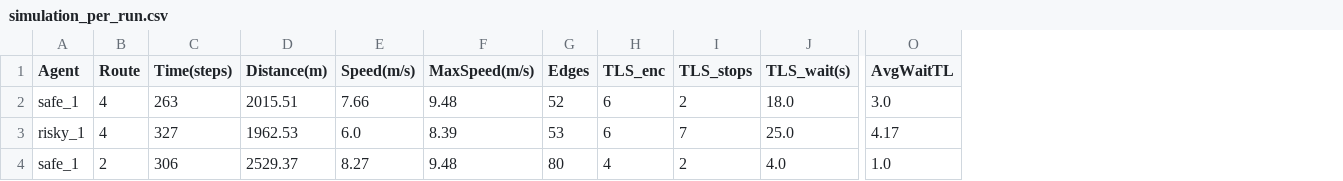
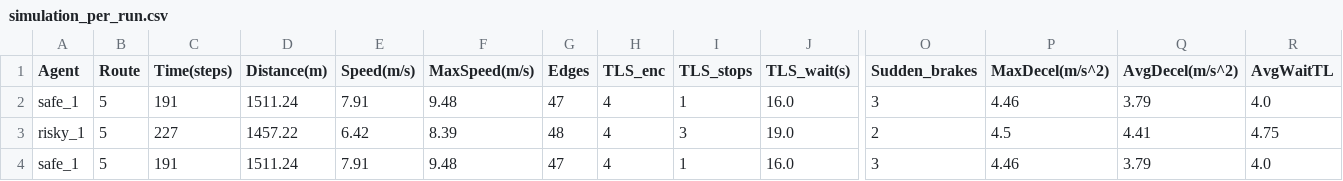
Before and after one commit to rightcheats/Risky-Safe-Autonomous-Driving-Agents-with-SUMO, a CSV file: src/simulation/csv_results/simulation_per_run.csv, drawn as a sheet; only a part is shown, gaps mark what is left out; addresses are those after the commit; the diff covers the shown part only; the diff names each change by its address in the sheet, - before the commit and + after, or states it on an @@ line.

Commit message:
feat: max speed metrics

```diff
--- a/src/simulation/csv_results/simulation_per_run.csv
+++ b/src/simulation/csv_results/simulation_per_run.csv
+column O (Sudden_brakes), rows 2-4: 3 | 2 | 3
+column P (MaxDecel(m/s^2)), rows 2-4: 4.46 | 4.5 | 4.46
+column Q (AvgDecel(m/s^2)), rows 2-4: 3.79 | 4.41 | 3.79
-B2:B3 (Route): 4
+B2:B3 (Route): 5
-C2 (Time(steps)): 263
+C2 (Time(steps)): 191
-D2 (Distance(m)): 2015.51
+D2 (Distance(m)): 1511.24
-E2 (Speed(m/s)): 7.66
+E2 (Speed(m/s)): 7.91
-G2 (Edges): 52
+G2 (Edges): 47
-H2:H3 (TLS_enc): 6
+H2:H3 (TLS_enc): 4
-I2 (TLS_stops): 2
+I2 (TLS_stops): 1
-J2 (TLS_wait(s)): 18.0
+J2 (TLS_wait(s)): 16.0
-R2 (AvgWaitTL): 3.0
+R2 (AvgWaitTL): 4.0
-C3 (Time(steps)): 327
+C3 (Time(steps)): 227
-D3 (Distance(m)): 1962.53
+D3 (Distance(m)): 1457.22
-E3 (Speed(m/s)): 6.0
+E3 (Speed(m/s)): 6.42
-G3 (Edges): 53
+G3 (Edges): 48
-I3 (TLS_stops): 7
+I3 (TLS_stops): 3
-J3 (TLS_wait(s)): 25.0
+J3 (TLS_wait(s)): 19.0
-R3 (AvgWaitTL): 4.17
+R3 (AvgWaitTL): 4.75
-B4 (Route): 2
+B4 (Route): 5
-C4 (Time(steps)): 306
+C4 (Time(steps)): 191
-D4 (Distance(m)): 2529.37
+D4 (Distance(m)): 1511.24
-E4 (Speed(m/s)): 8.27
+E4 (Speed(m/s)): 7.91
-G4 (Edges): 80
+G4 (Edges): 47
-I4 (TLS_stops): 2
+I4 (TLS_stops): 1
-J4 (TLS_wait(s)): 4.0
+J4 (TLS_wait(s)): 16.0
-R4 (AvgWaitTL): 1.0
+R4 (AvgWaitTL): 4.0
```
Also changed, not shown: 2 added rows, 2 removed rows and 59 edited cells elsewhere in this file, src/simulation/csv_results/simulation_averages.csv, 3 other files.
